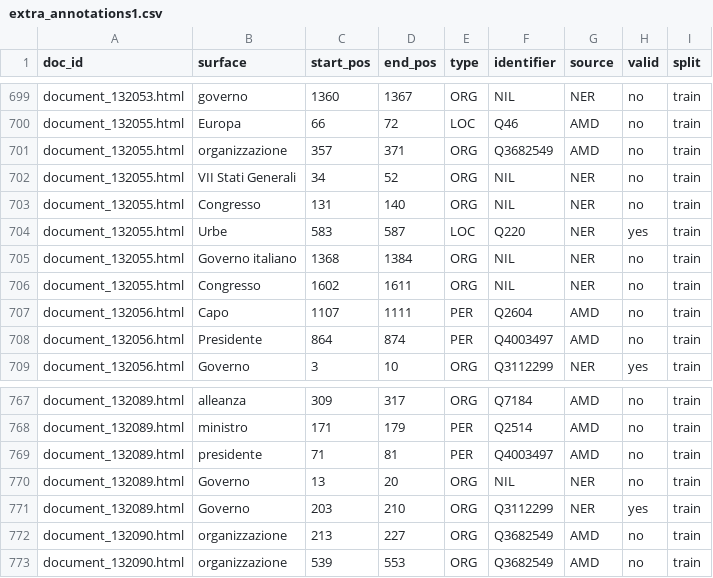
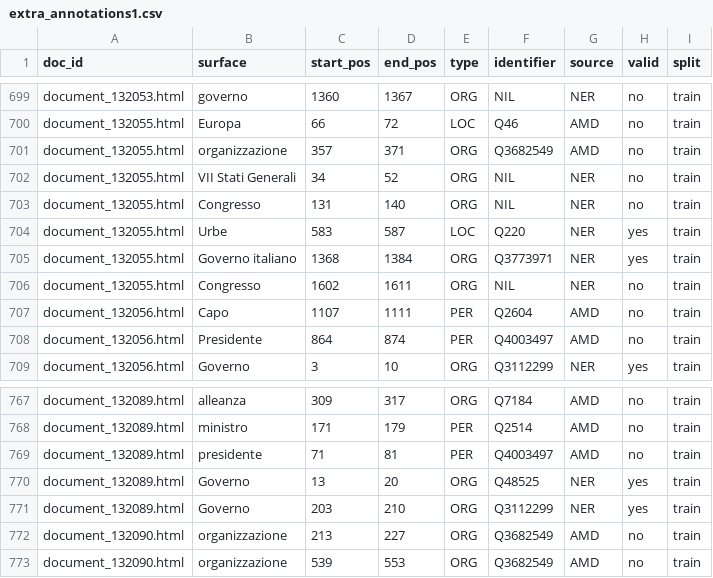
Before and after one commit to sntcristian/ENEIDE, a CSV file: AMD/semi-auto/extra_annotations1.csv, drawn as a sheet; only a part is shown, gaps mark what is left out; the diff covers the shown part only.

```diff
--- a/AMD/semi-auto/extra_annotations1.csv
+++ b/AMD/semi-auto/extra_annotations1.csv
@@ -704,3 +704,3 @@ document_132055.html,Congresso,131,140,ORG,NIL,NER,no,train
 document_132055.html,Urbe,583,587,LOC,Q220,NER,yes,train
-document_132055.html,Governo italiano,1368,1384,ORG,NIL,NER,no,train
+document_132055.html,Governo italiano,1368,1384,ORG,Q3773971,NER,yes,train
 document_132055.html,Congresso,1602,1611,ORG,NIL,NER,no,train
@@ -769,3 +769,3 @@ document_132089.html,ministro,171,179,PER,Q2514,AMD,no,train
 document_132089.html,presidente,71,81,PER,Q4003497,AMD,no,train
-document_132089.html,Governo,13,20,ORG,NIL,NER,no,train
+document_132089.html,Governo,13,20,ORG,Q48525,NER,yes,train
 document_132089.html,Governo,203,210,ORG,Q3112299,NER,yes,train
```
Also changed, not shown: 14 edited cells elsewhere in this file, AMD/semi-auto/extra_annotations3.csv, AMD/v1.0/annotations_dev.csv, 48 other files.
